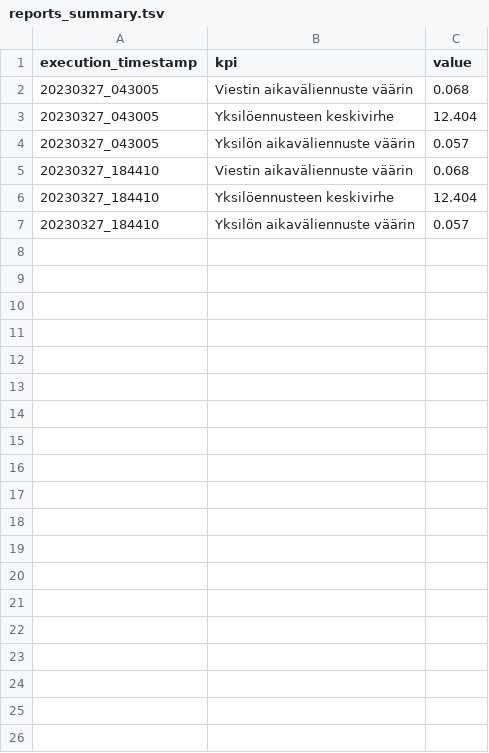
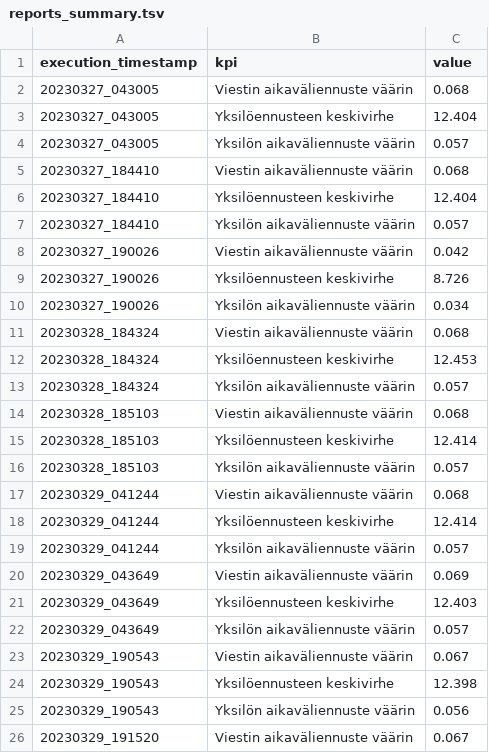
Before and after one commit to dins/jukola-xml-model, a TSV file: reports/reports_summary.tsv, drawn as a sheet; only a part is shown; the diff covers the shown part only; the diff names each change by its address in the sheet, - before the commit and + after, or states it on an @@ line.

```diff
--- a/reports/reports_summary.tsv
+++ b/reports/reports_summary.tsv
+row 8: 20230327_190026 | Viestin aikaväliennuste väärin | 0.042
+row 9: 20230327_190026 | Yksilöennusteen keskivirhe | 8.726
+row 10: 20230327_190026 | Yksilön aikaväliennuste väärin | 0.034
+row 11: 20230328_184324 | Viestin aikaväliennuste väärin | 0.068
+row 12: 20230328_184324 | Yksilöennusteen keskivirhe | 12.453
+row 13: 20230328_184324 | Yksilön aikaväliennuste väärin | 0.057
+row 14: 20230328_185103 | Viestin aikaväliennuste väärin | 0.068
+row 15: 20230328_185103 | Yksilöennusteen keskivirhe | 12.414
+row 16: 20230328_185103 | Yksilön aikaväliennuste väärin | 0.057
+row 17: 20230329_041244 | Viestin aikaväliennuste väärin | 0.068
+row 18: 20230329_041244 | Yksilöennusteen keskivirhe | 12.414
+row 19: 20230329_041244 | Yksilön aikaväliennuste väärin | 0.057
+row 20: 20230329_043649 | Viestin aikaväliennuste väärin | 0.069
+row 21: 20230329_043649 | Yksilöennusteen keskivirhe | 12.403
+row 22: 20230329_043649 | Yksilön aikaväliennuste väärin | 0.057
+row 23: 20230329_190543 | Viestin aikaväliennuste väärin | 0.067
+row 24: 20230329_190543 | Yksilöennusteen keskivirhe | 12.398
+row 25: 20230329_190543 | Yksilön aikaväliennuste väärin | 0.056
+row 26: 20230329_191520 | Viestin aikaväliennuste väärin | 0.067
```
Also changed, not shown: 20 added rows elsewhere in this file, 30 other files.
